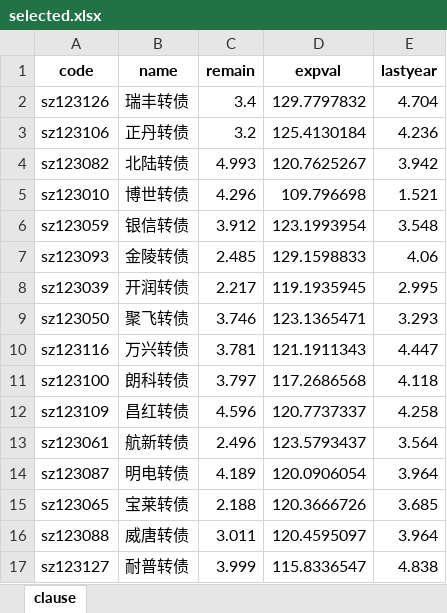
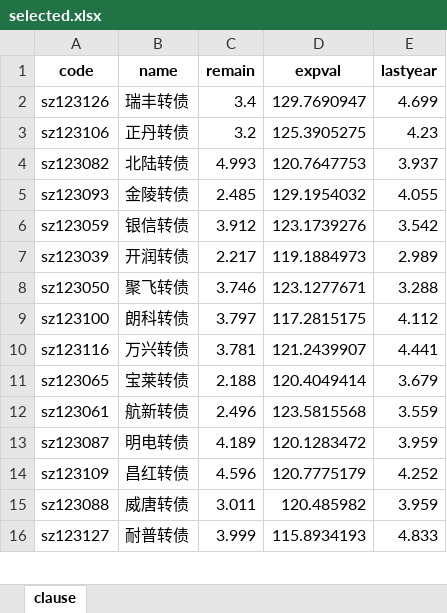
Before and after one commit to xiushu2012/Harpoon, an Excel workbook: selected.xlsx, sheet clause, drawn as a sheet; only a part is shown; values as stored, in another font and other column widths than the file's, no borders; removed rows and columns are numbered as before the commit, all else as after; the diff covers the shown part only; the diff names each change by its address in the sheet, - before the commit and + after, or states it on an @@ line.

```diff
--- a/selected.xlsx (sheet clause)
+++ b/selected.xlsx (sheet clause)
-D2 (expval): 129.7797832
+D2 (expval): 129.7690947
-E2 (lastyear): 4.704
+E2 (lastyear): 4.699
-D3 (expval): 125.4130184
+D3 (expval): 125.3905275
-E3 (lastyear): 4.236
+E3 (lastyear): 4.23
-D4 (expval): 120.7625267
+D4 (expval): 120.7647753
-E4 (lastyear): 3.942
+E4 (lastyear): 3.937
-row 5: sz123010 | 博世转债 | 4.296 | 109.796698 | 1.521
-row 6: sz123059 | 银信转债 | 3.912 | 123.1993954 | 3.548
-D5 (expval): 129.1598833
+D5 (expval): 129.1954032
-E5 (lastyear): 4.06
+E5 (lastyear): 4.055
+row 6: sz123059 | 银信转债 | 3.912 | 123.1739276 | 3.542
-D7 (expval): 119.1935945
+D7 (expval): 119.1884973
-E7 (lastyear): 2.995
+E7 (lastyear): 2.989
-D8 (expval): 123.1365471
+D8 (expval): 123.1277671
-E8 (lastyear): 3.293
+E8 (lastyear): 3.288
-row 10: sz123116 | 万兴转债 | 3.781 | 121.1911343 | 4.447
-D9 (expval): 117.2686568
+D9 (expval): 117.2815175
-E9 (lastyear): 4.118
+E9 (lastyear): 4.112
-row 12: sz123109 | 昌红转债 | 4.596 | 120.7737337 | 4.258
+row 10: sz123116 | 万兴转债 | 3.781 | 121.2439907 | 4.441
+row 11: sz123065 | 宝莱转债 | 2.188 | 120.4049414 | 3.679
-D12 (expval): 123.5793437
+D12 (expval): 123.5815568
-E12 (lastyear): 3.564
+E12 (lastyear): 3.559
-D13 (expval): 120.0906054
+D13 (expval): 120.1283472
-E13 (lastyear): 3.964
+E13 (lastyear): 3.959
-row 15: sz123065 | 宝莱转债 | 2.188 | 120.3666726 | 3.685
+row 14: sz123109 | 昌红转债 | 4.596 | 120.7775179 | 4.252
-D15 (expval): 120.4595097
+D15 (expval): 120.485982
-E15 (lastyear): 3.964
+E15 (lastyear): 3.959
-D16 (expval): 115.8336547
+D16 (expval): 115.8934193
-E16 (lastyear): 4.838
+E16 (lastyear): 4.833
```
Also changed, not shown: 7 added rows, 8 removed rows and 43 edited cells elsewhere in this sheet, braised.xlsx, 3 other files.
